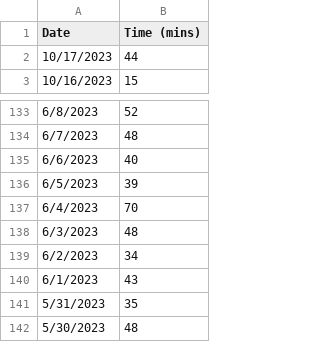
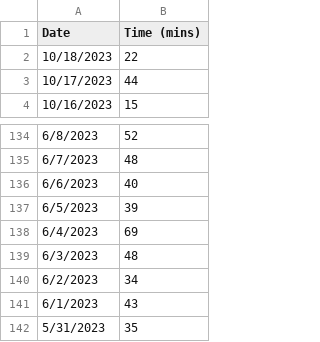
Before and after one commit to jhunschejones/ruby-scripts, a CSV file: jpdb_daily_study_time/daily_study_time.csv, drawn as a sheet; only a part is shown, gaps mark what is left out; the shorter side is filled out with more unchanged rows.

```diff
--- a/jpdb_daily_study_time/daily_study_time.csv
+++ b/jpdb_daily_study_time/daily_study_time.csv
@@ -1,2 +1,3 @@
 Date,Time (mins)
+10/18/2023,22
 10/17/2023,44
@@ -136,3 +137,3 @@ Date,Time (mins)
 6/5/2023,39
-6/4/2023,70
+6/4/2023,69
 6/3/2023,48
```
